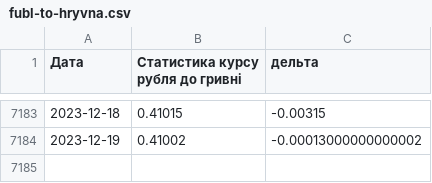
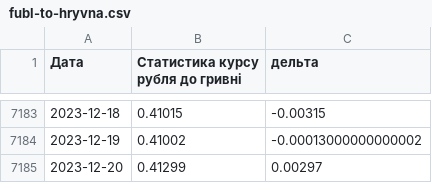
Before and after one commit to uadata/uadata, a CSV file: kurs-hryvni/fubl-to-hryvna.csv, drawn as a sheet; only a part is shown, gaps mark what is left out; the diff names each change by its address in the sheet, - before the commit and + after, or states it on an @@ line.

```diff
--- a/kurs-hryvni/fubl-to-hryvna.csv
+++ b/kurs-hryvni/fubl-to-hryvna.csv
+row 7185: 2023-12-20 | 0.41299 | 0.00297
```
Also changed, not shown: automobiles.csv, flats/sell-flat.csv, 17 other files.
